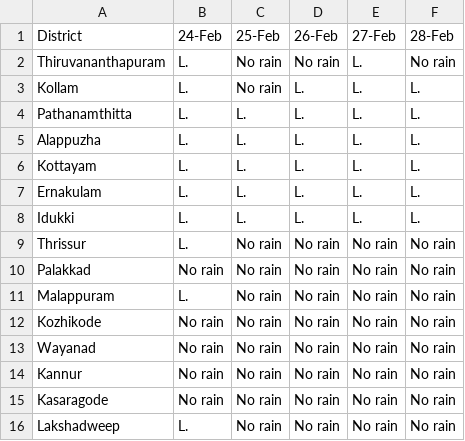
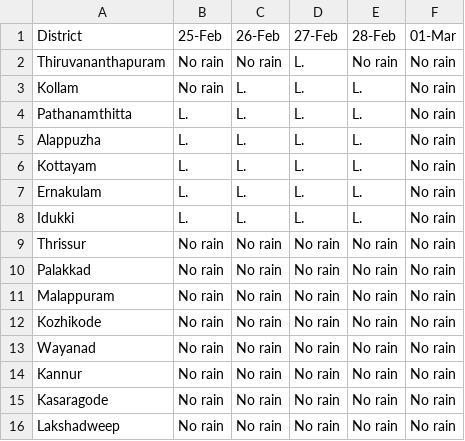
Before and after one commit to Open-Oven/kerala-weather-collector, a CSV file: data/weather_warn.csv, drawn as a sheet; removed rows and columns are numbered as before the commit, all else as after; the diff names each change by its address in the sheet, - before the commit and + after, or states it on an @@ line.

```diff
--- a/data/weather_warn.csv
+++ b/data/weather_warn.csv
-column B (24-Feb), rows 2-16: L. | L. | L. | L. | L. | L. | L. | L. | No rain | L. | No rain | No rain | No rain | No rain | L.
+column F (01-Mar), rows 2-16: all No rain
```
Also changed, not shown: docs/data/weather_warn.csv, 1 other file.
